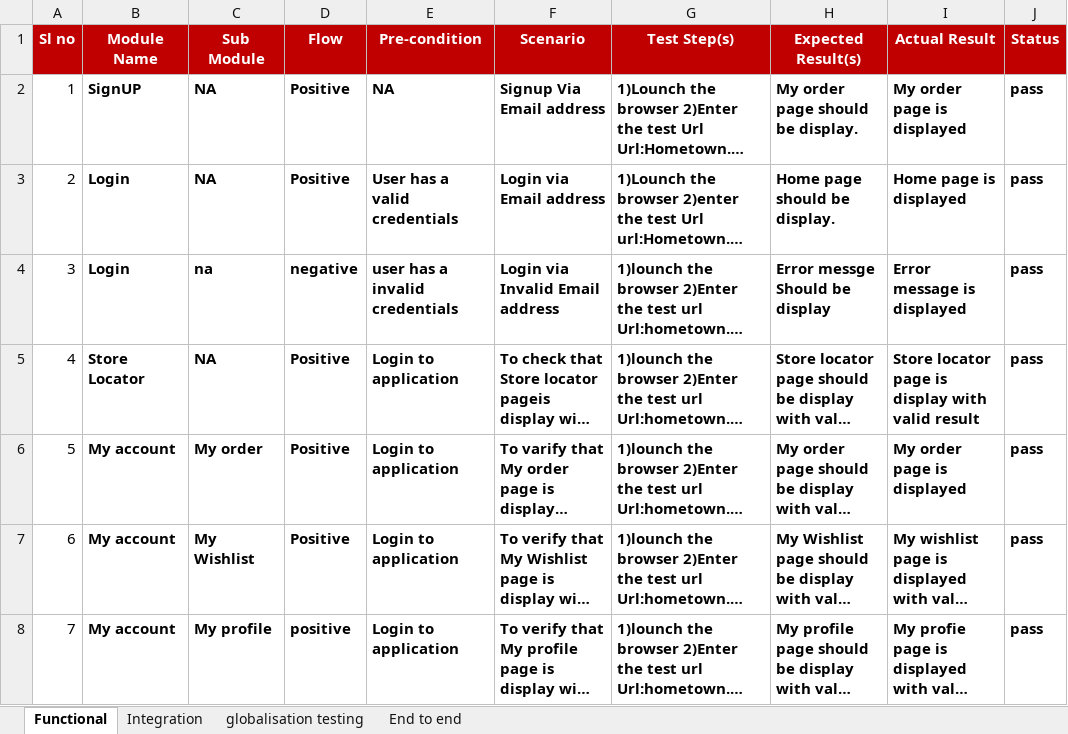
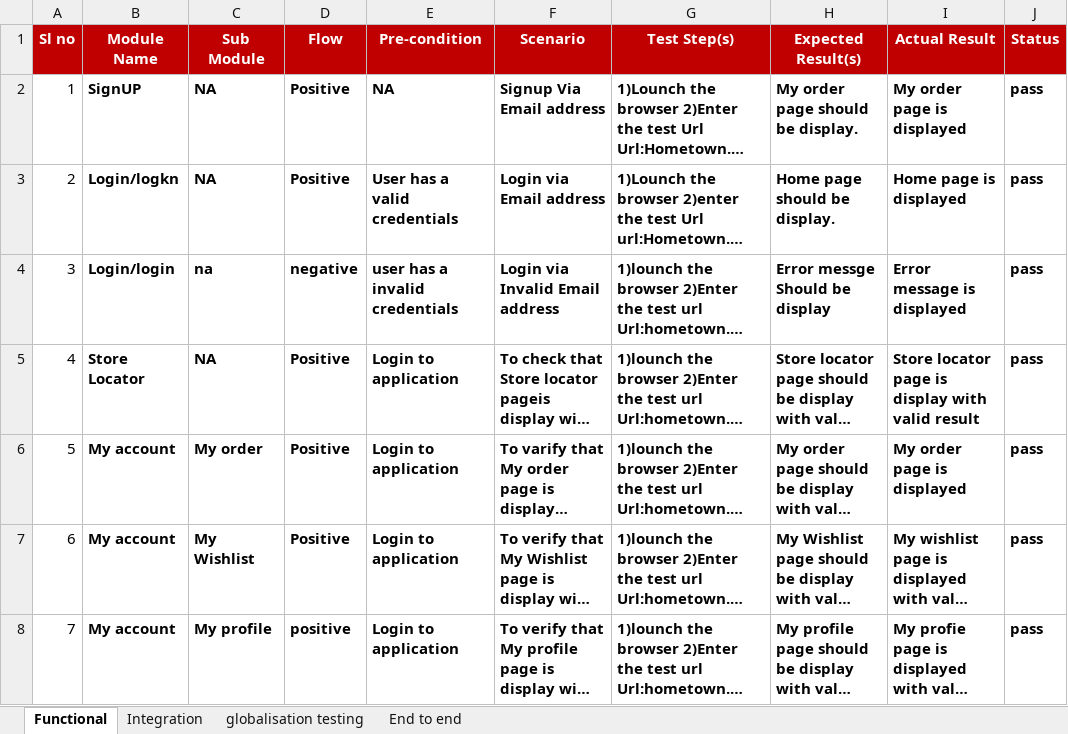
Before and after one commit to amitshetty5255/lasttry, an Excel workbook: Hometown Scenario.xlsx, sheet Functional, drawn as a sheet; only a part is shown; long unchanged cells end in …; values as stored, in another font and other column widths than the file's, no borders; the diff names each change by its address in the sheet, - before the commit and + after, or states it on an @@ line.

Commit message:
file modified and ready to push

```diff
--- a/Hometown Scenario.xlsx (sheet Functional)
+++ b/Hometown Scenario.xlsx (sheet Functional)
-B3 (Module Name): Login
+B3 (Module Name): Login/logkn
-B4 (Module Name): Login
+B4 (Module Name): Login/login
```
